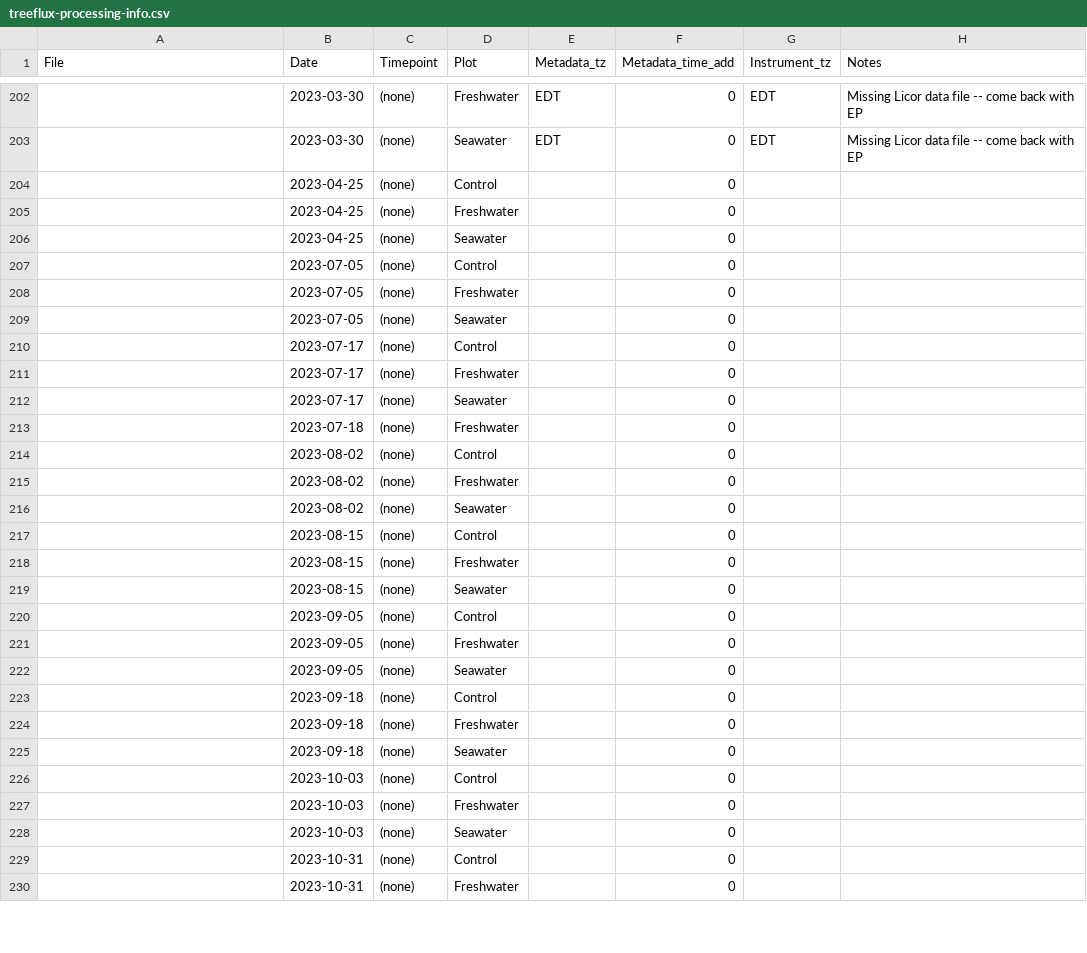
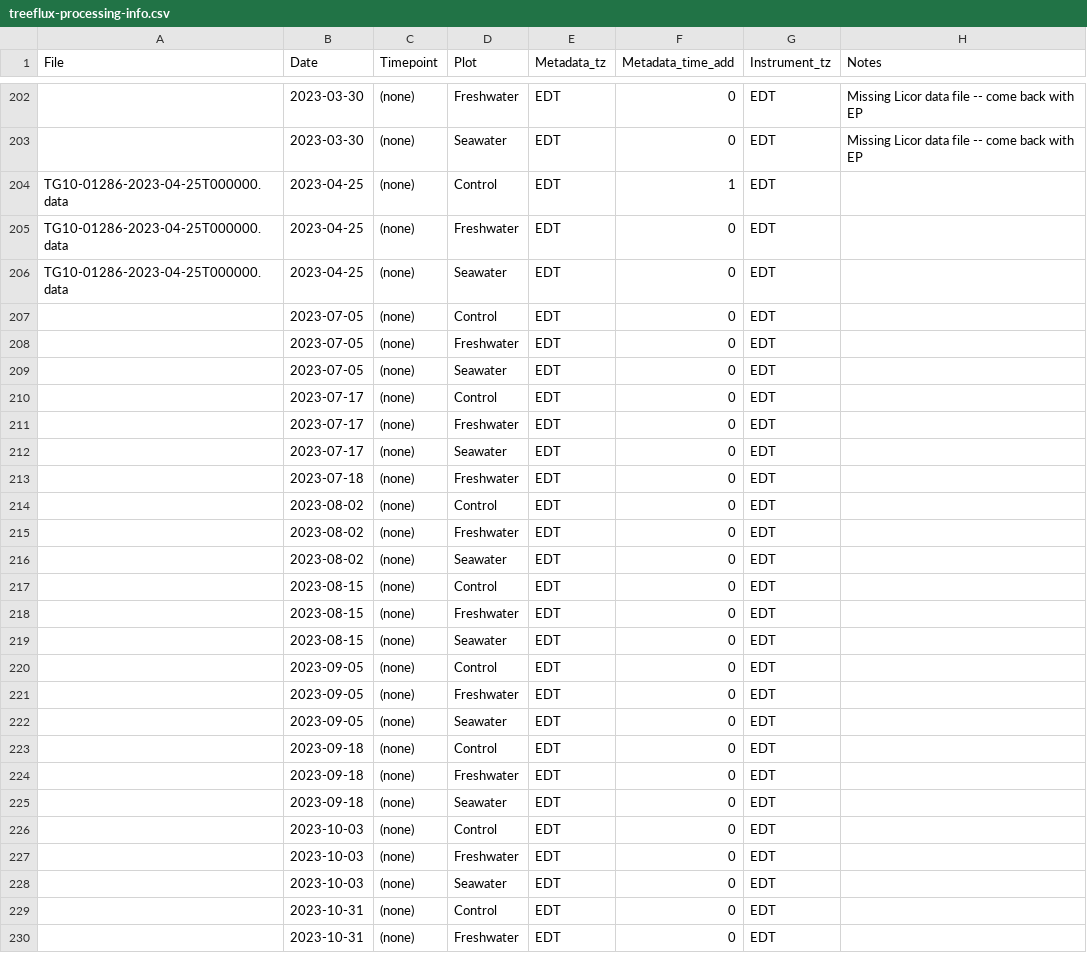
Before and after one commit to COMPASS-DOE/TEMPEST, a CSV file: Data/tree_flux_licor/treeflux-processing-info.csv, drawn as a sheet; only a part is shown, gaps mark what is left out; removed rows and columns are numbered as before the commit, all else as after; the diff covers the shown part only; the diff names each change by its address in the sheet, - before the commit and + after, or states it on an @@ line.

Commit message:
2023-04-25 msmts

```diff
--- a/Data/tree_flux_licor/treeflux-processing-info.csv
+++ b/Data/tree_flux_licor/treeflux-processing-info.csv
-row 204:  | 2023-04-25 | (none) | Control |  | 0
+row 204: TG10-01286-2023-04-25T000000.data | 2023-04-25 | (none) | Control | EDT | 1 | EDT
-A205:A206 (File): (empty)
+A205:A206 (File): TG10-01286-2023-04-25T000000.data
-E205:E230 (Metadata_tz): (empty)
+E205:E230 (Metadata_tz): EDT
-G205:G230 (Instrument_tz): (empty)
+G205:G230 (Instrument_tz): EDT
```
Also changed, not shown: 2 edited cells elsewhere in this file.
